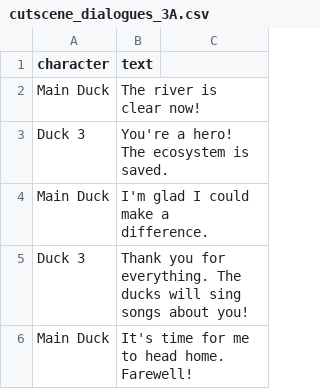
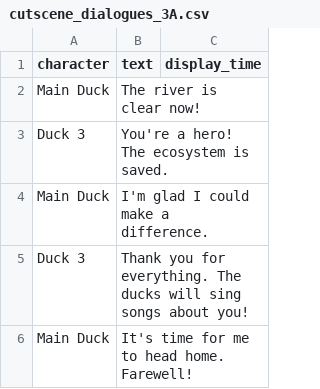
Before and after one commit to LyingScholar/DuckMyBalls, a CSV file: dialogues/cutscene_dialogues_3A.csv, drawn as a sheet.

```diff
--- a/dialogues/cutscene_dialogues_3A.csv
+++ b/dialogues/cutscene_dialogues_3A.csv
@@ -1,2 +1,2 @@
-character,text
+character,text, display_time
 Main Duck,"The river is clear now!"
```
Also changed, not shown: dialogues/cutscene_dialogues_1.csv, dialogues/cutscene_dialogues_3.csv, 11 other files.
